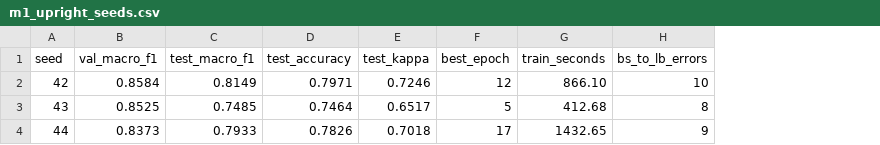
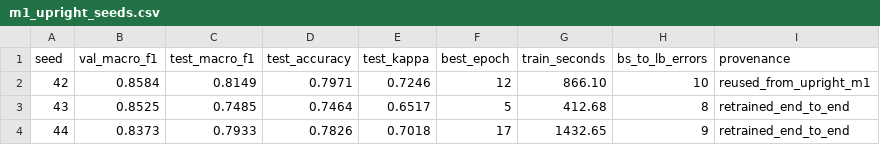
Before and after one commit to m2hSoftDev/rice-leaf-disease, a CSV file: results/metrics/m1_upright_seeds.csv, drawn as a sheet; the diff names each change by its address in the sheet, - before the commit and + after, or states it on an @@ line.

Commit message:
Record Gate 2 NOT MET on upright pipeline; disclosure

```diff
--- a/results/metrics/m1_upright_seeds.csv
+++ b/results/metrics/m1_upright_seeds.csv
+column I (provenance), rows 2-4: reused_from_upright_m1 | retrained_end_to_end | retrained_end_to_end
```
Also changed, not shown: 4 other files.
